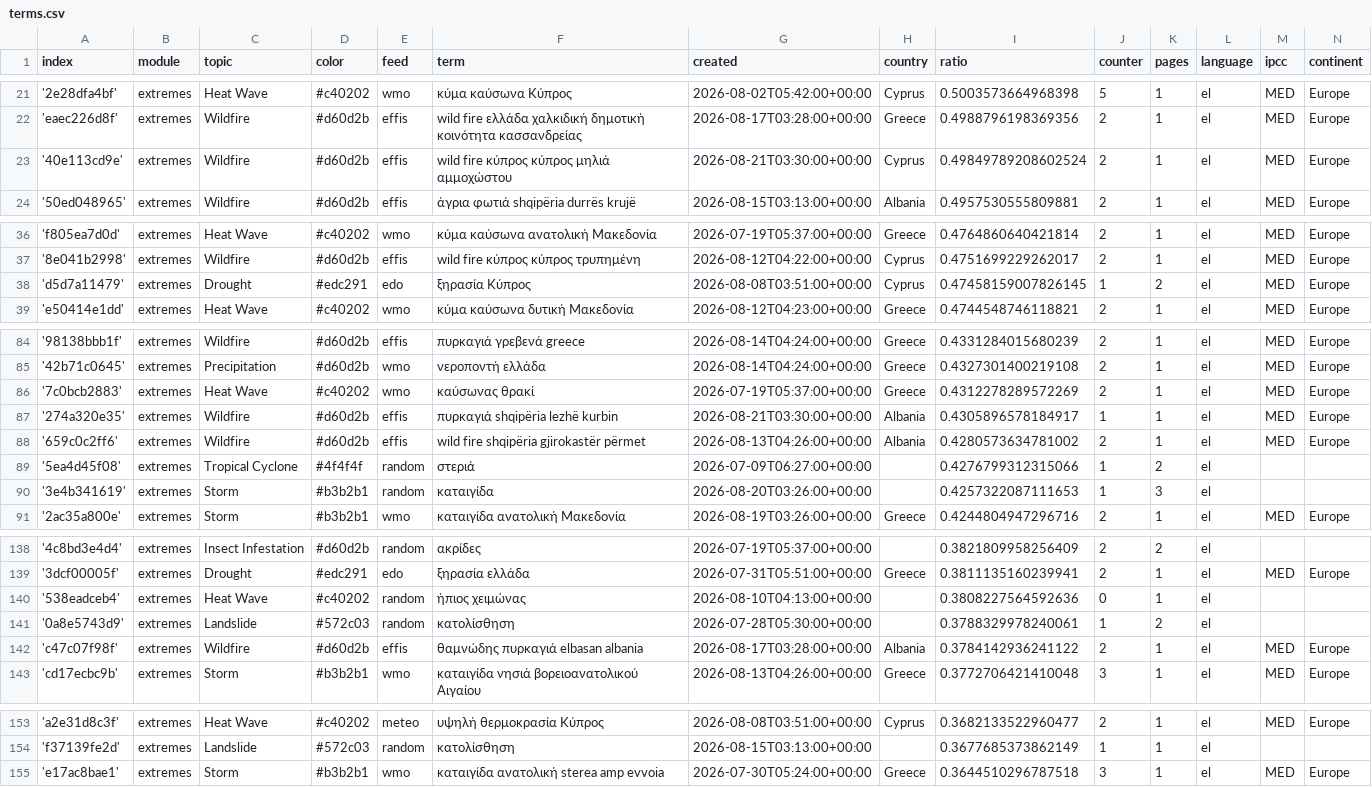
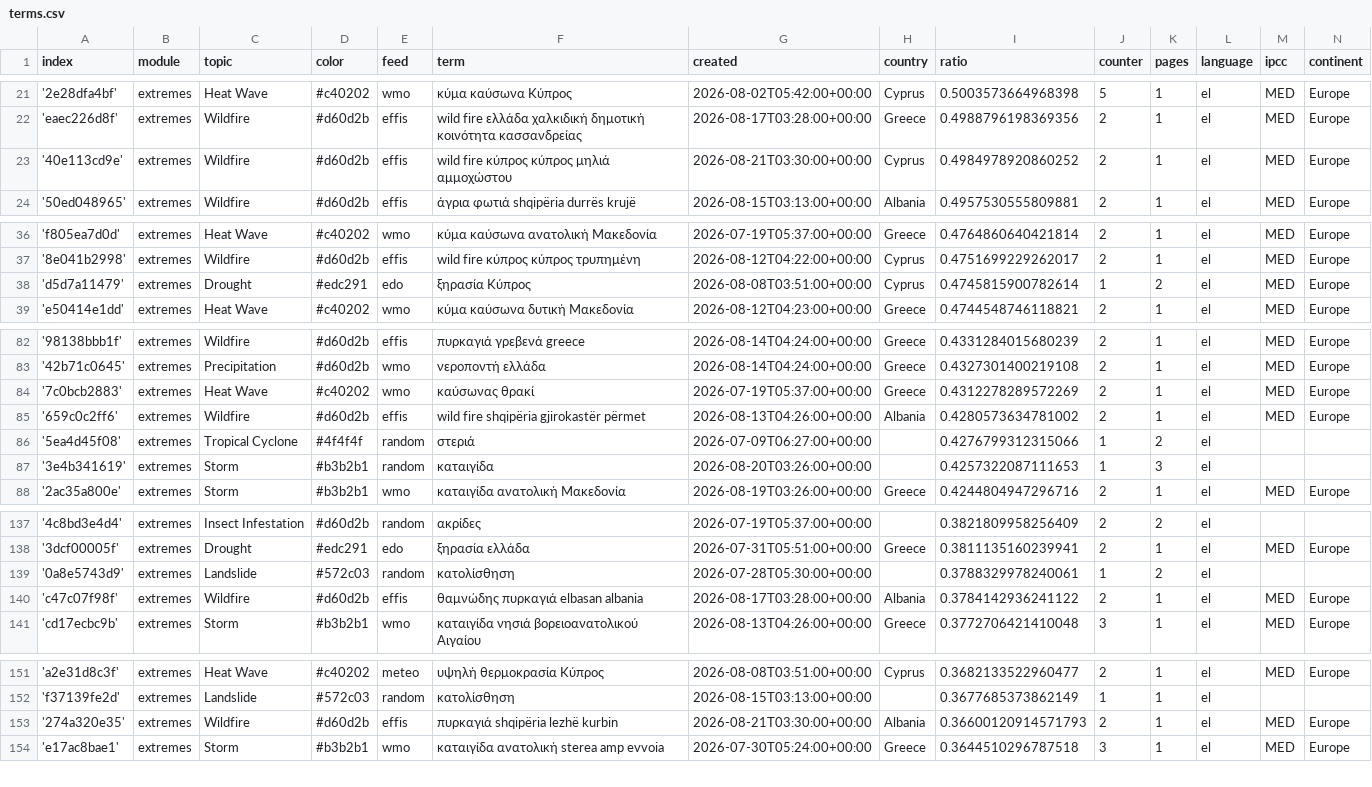
Before and after one commit to newsWhisperer/greekExtremes, a CSV file: terms.csv, drawn as a sheet; only a part is shown, gaps mark what is left out; removed rows and columns are numbered as before the commit, all else as after; the diff covers the shown part only; the diff names each change by its address in the sheet, - before the commit and + after, or states it on an @@ line.

```diff
--- a/terms.csv
+++ b/terms.csv
-I23 (ratio): 0.49849789208602524
+I23 (ratio): 0.4984978920860252
-I38 (ratio): 0.47458159007826145
+I38 (ratio): 0.4745815900782614
-row 87: '274a320e35' | extremes | Wildfire | #d60d2b | effis | πυρκαγιά shqipëria lezhë kurbin | 2026-08-21T03:30:00+00:00 | Albania | 0.4305896578184917 | 1 | 1 | el | MED | Europe
-row 140: '538eadceb4' | extremes | Heat Wave | #c40202 | random | ήπιος χειμώνας | 2026-08-10T04:13:00+00:00 |  | 0.3808227564592636 | 0 | 1 | el
+row 153: '274a320e35' | extremes | Wildfire | #d60d2b | effis | πυρκαγιά shqipëria lezhë kurbin | 2026-08-21T03:30:00+00:00 | Albania | 0.36600120914571793 | 2 | 1 | el | MED | Europe
```
Also changed, not shown: 6 added rows, 5 removed rows and 1 edited cell elsewhere in this file, 1 other file.
